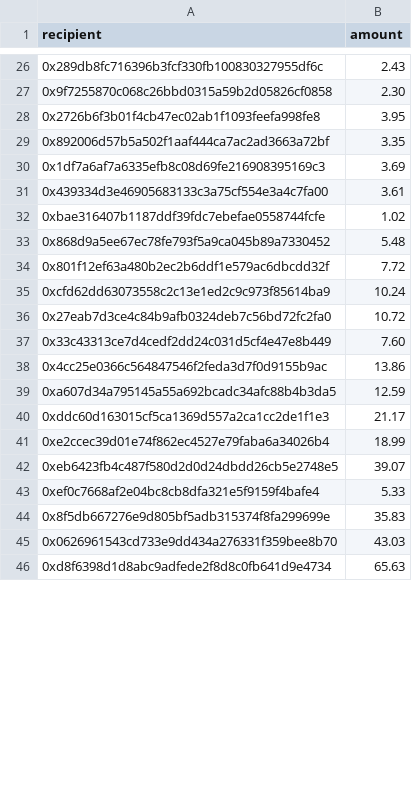
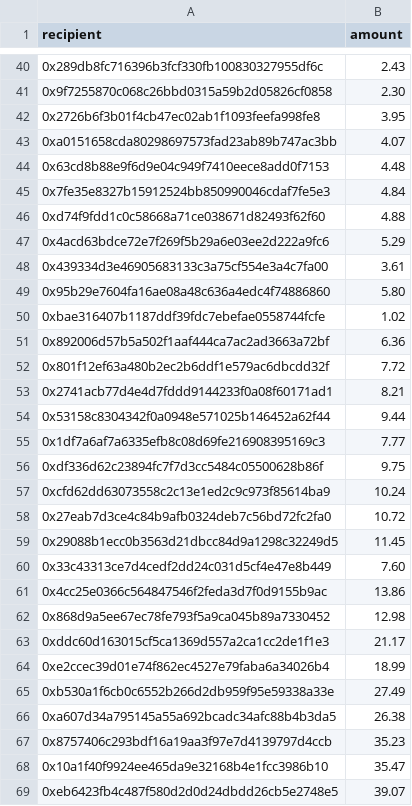
Before and after one commit to gmx-io/gmx-synthetics, a CSV file: scripts/incentives/distributions/epoch_2023-12-06/stipGlpMigrationRebates_distribution.csv, drawn as a sheet; only a part is shown, gaps mark what is left out; the shorter side is filled out with more unchanged rows; the diff covers the shown part only.

```diff
--- a/scripts/incentives/distributions/epoch_2023-12-06/stipGlpMigrationRebates_distribution.csv
+++ b/scripts/incentives/distributions/epoch_2023-12-06/stipGlpMigrationRebates_distribution.csv
@@ -28,15 +42,28 @@ recipient,amount
 0x2726b6f3b01f4cb47ec02ab1f1093feefa998fe8,3.95
-0x892006d57b5a502f1aaf444ca7ac2ad3663a72bf,3.35
-0x1df7a6af7a6335efb8c08d69fe216908395169c3,3.69
+0xa0151658cda80298697573fad23ab89b747ac3bb,4.07
+0x63cd8b88e9f6d9e04c949f7410eece8add0f7153,4.48
+0x7fe35e8327b15912524bb850990046cdaf7fe5e3,4.84
+0xd74f9fdd1c0c58668a71ce038671d82493f62f60,4.88
+0x4acd63bdce72e7f269f5b29a6e03ee2d222a9fc6,5.29
 0x439334d3e46905683133c3a75cf554e3a4c7fa00,3.61
+0x95b29e7604fa16ae08a48c636a4edc4f74886860,5.80
 0xbae316407b1187ddf39fdc7ebefae0558744fcfe,1.02
-0x868d9a5ee67ec78fe793f5a9ca045b89a7330452,5.48
+0x892006d57b5a502f1aaf444ca7ac2ad3663a72bf,6.36
 0x801f12ef63a480b2ec2b6ddf1e579ac6dbcdd32f,7.72
+0x2741acb77d4e4d7fddd9144233f0a08f60171ad1,8.21
+0x53158c8304342f0a0948e571025b146452a62f44,9.44
+0x1df7a6af7a6335efb8c08d69fe216908395169c3,7.77
+0xdf336d62c23894fc7f7d3cc5484c05500628b86f,9.75
 0xcfd62dd63073558c2c13e1ed2c9c973f85614ba9,10.24
 0x27eab7d3ce4c84b9afb0324deb7c56bd72fc2fa0,10.72
+0x29088b1ecc0b3563d21dbcc84d9a1298c32249d5,11.45
 0x33c43313ce7d4cedf2dd24c031d5cf4e47e8b449,7.60
 0x4cc25e0366c564847546f2feda3d7f0d9155b9ac,13.86
-0xa607d34a795145a55a692bcadc34afc88b4b3da5,12.59
+0x868d9a5ee67ec78fe793f5a9ca045b89a7330452,12.98
 0xddc60d163015cf5ca1369d557a2ca1cc2de1f1e3,21.17
 0xe2ccec39d01e74f862ec4527e79faba6a34026b4,18.99
+0xb530a1f6cb0c6552b266d2db959f95e59338a33e,27.49
+0xa607d34a795145a55a692bcadc34afc88b4b3da5,26.38
+0x8757406c293bdf16a19aa3f97e7d4139797d4ccb,35.23
+0x10a1f40f9924ee465da9e32168b4e1fcc3986b10,35.47
 0xeb6423fb4c487f580d2d0d24dbdd26cb5e2748e5,39.07
```
Also changed, not shown: 24 added rows, 6 removed rows and 7 edited cells elsewhere in this file, scripts/incentives/distributions/epoch_2023-11-08/stipGlpMigrationRebates_distribution.csv, scripts/incentives/distributions/epoch_2023-11-15/stipGlpMigrationRebates_distribution.csv, 27 other files.
